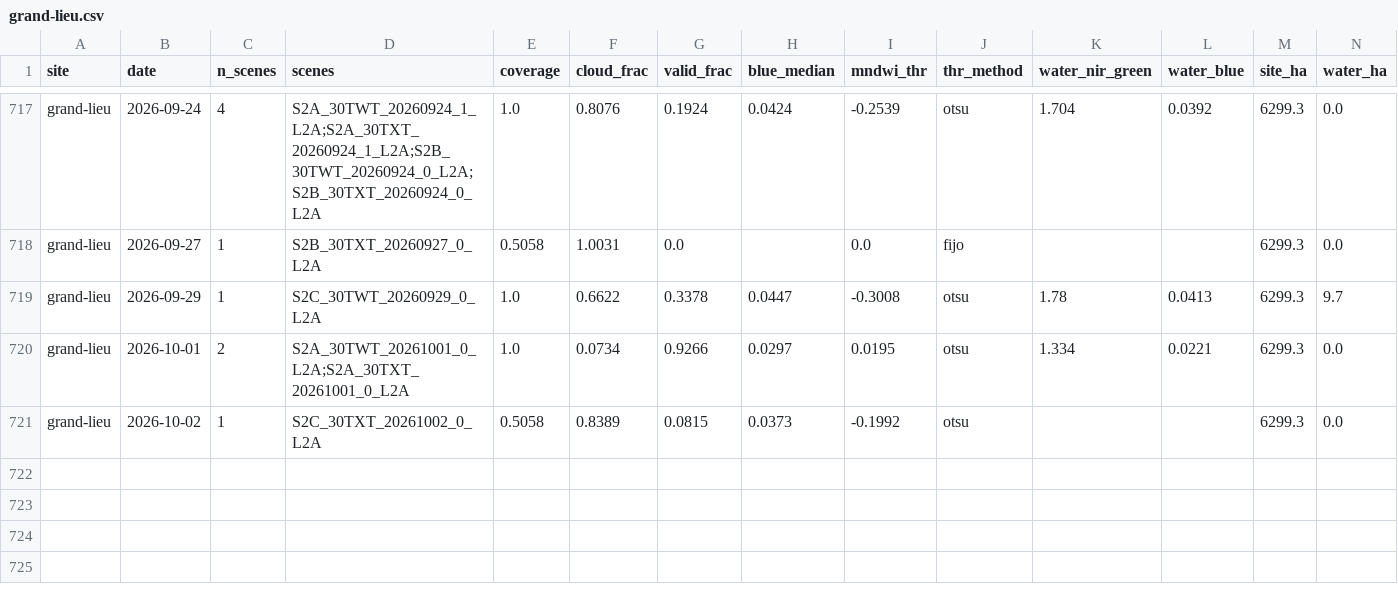
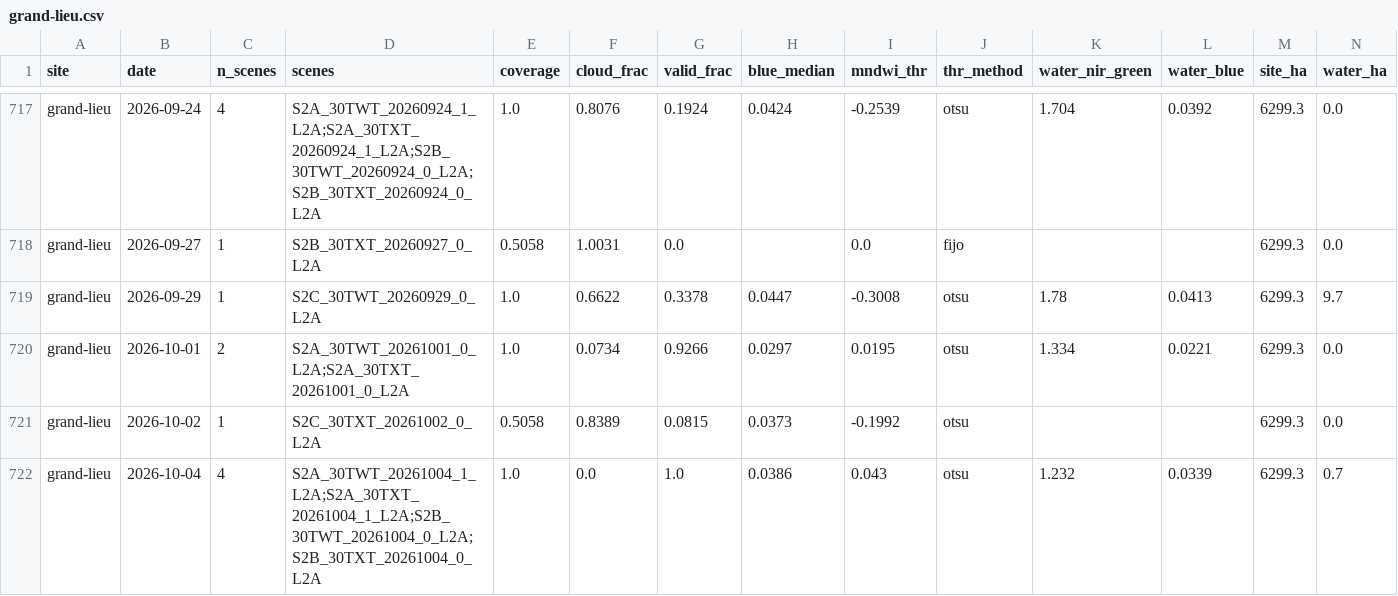
Before and after one commit to Asensio94/vigilancia-humedales, a CSV file: data/series/grand-lieu.csv, drawn as a sheet; only a part is shown, gaps mark what is left out; rows hold the shown columns only; the diff names each change by its address in the sheet, - before the commit and + after, or states it on an @@ line.

```diff
--- a/data/series/grand-lieu.csv
+++ b/data/series/grand-lieu.csv
+row 722: grand-lieu | 2026-10-04 | 4 | S2A_30TWT_20261004_1_L2A;S2A_30TXT_20261004_1_L2A;S2B_30TWT_20261004_0_L2A;S2B_30TXT_20261004_0_L2A | 1.0 | 0.0 | 1.0 | 0.0386 | 0.043 | otsu | 1.232 | 0.0339 | 6299.3 | 0.7
```
Also changed, not shown: data/series/brenne.csv, data/series/marais-poitevin.csv.
